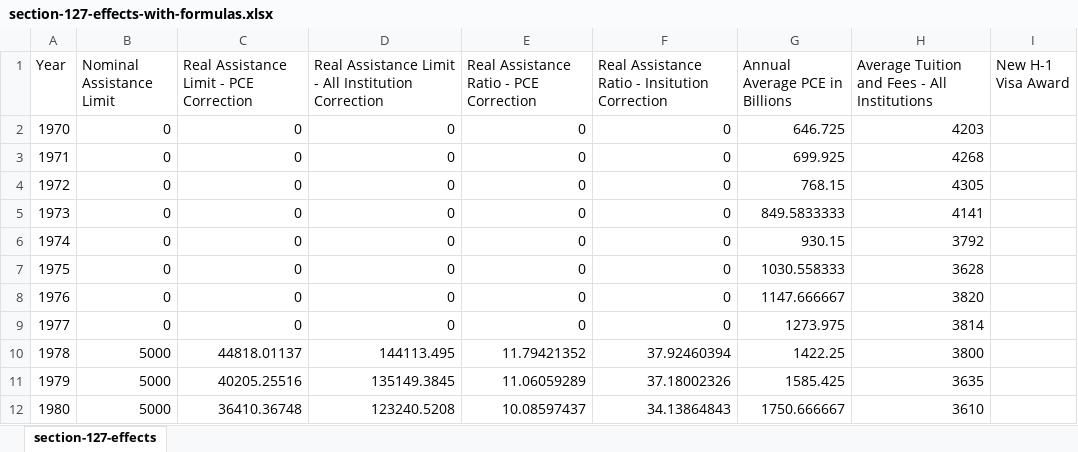
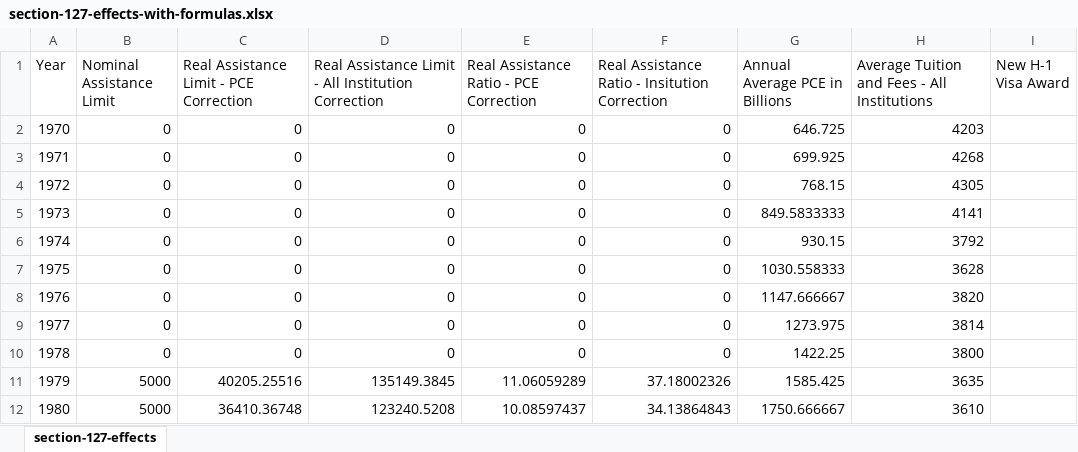
Before and after one commit to Vandivier/research-dissertation-case-for-alt-ed, an Excel workbook: papers/section-127-effects/data/section-127-effects-with-formulas.xlsx, sheet section-127-effects, drawn as a sheet; only a part is shown; values as stored, in another font and other column widths than the file's, no borders; the diff names each change by its address in the sheet, - before the commit and + after, or states it on an @@ line.

Commit message:
section 127 takes effect 1979 not 1978

```diff
--- a/papers/section-127-effects/data/section-127-effects-with-formulas.xlsx (sheet section-127-effects)
+++ b/papers/section-127-effects/data/section-127-effects-with-formulas.xlsx (sheet section-127-effects)
-B10 (Nominal Assistance Limit): 5000
+B10 (Nominal Assistance Limit): 0
-C10: 44818.01137
+C10: 0
-D10: 144113.495
+D10: 0
-E10: 11.79421352
+E10: 0
-F10: 37.92460394
+F10: 0
```
Also changed, not shown: 1 other file.
